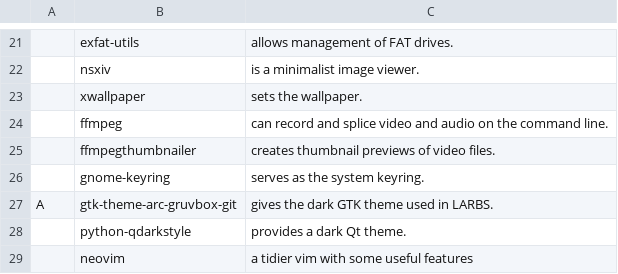
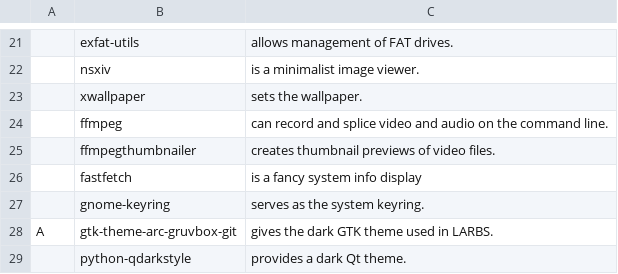
Before and after one commit to theatomheart/THEAARBS, a CSV file: static/progs.csv, drawn as a sheet; only a part is shown, gaps mark what is left out; the shorter side is filled out with more unchanged rows; the diff names each change by its address in the sheet, - before the commit and + after, or states it on an @@ line.

Commit message:
progs changes

```diff
--- a/static/progs.csv
+++ b/static/progs.csv
+row 26:  | fastfetch | is a fancy system info display
```
